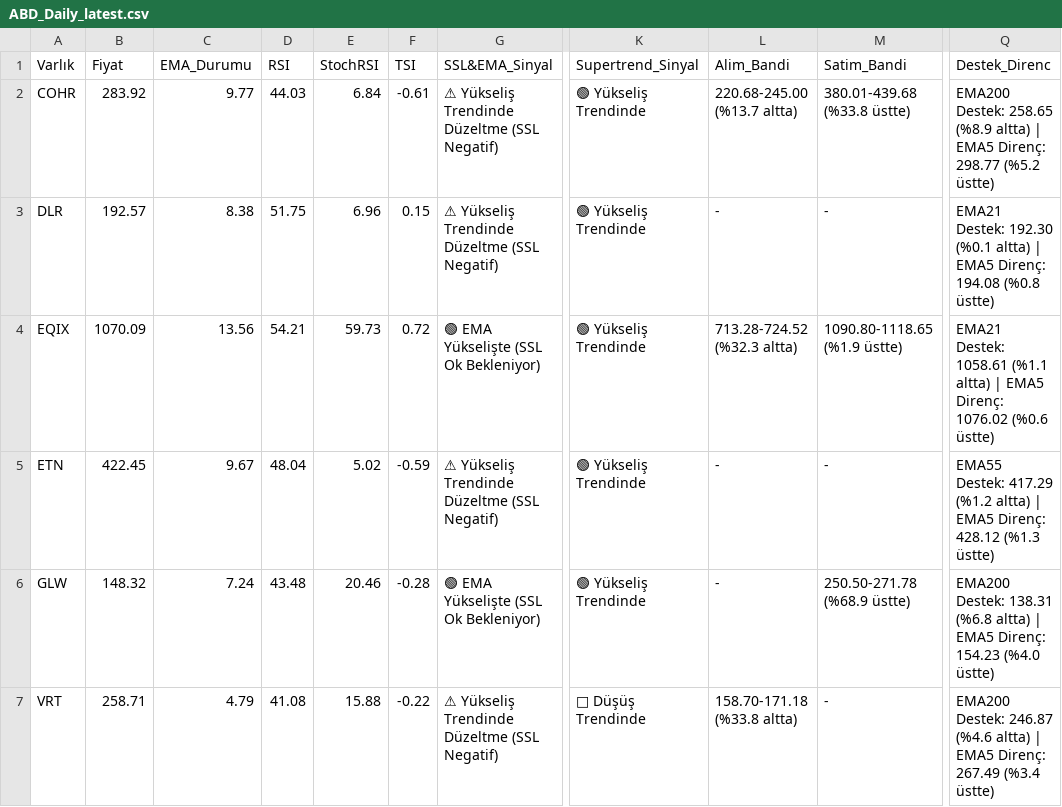
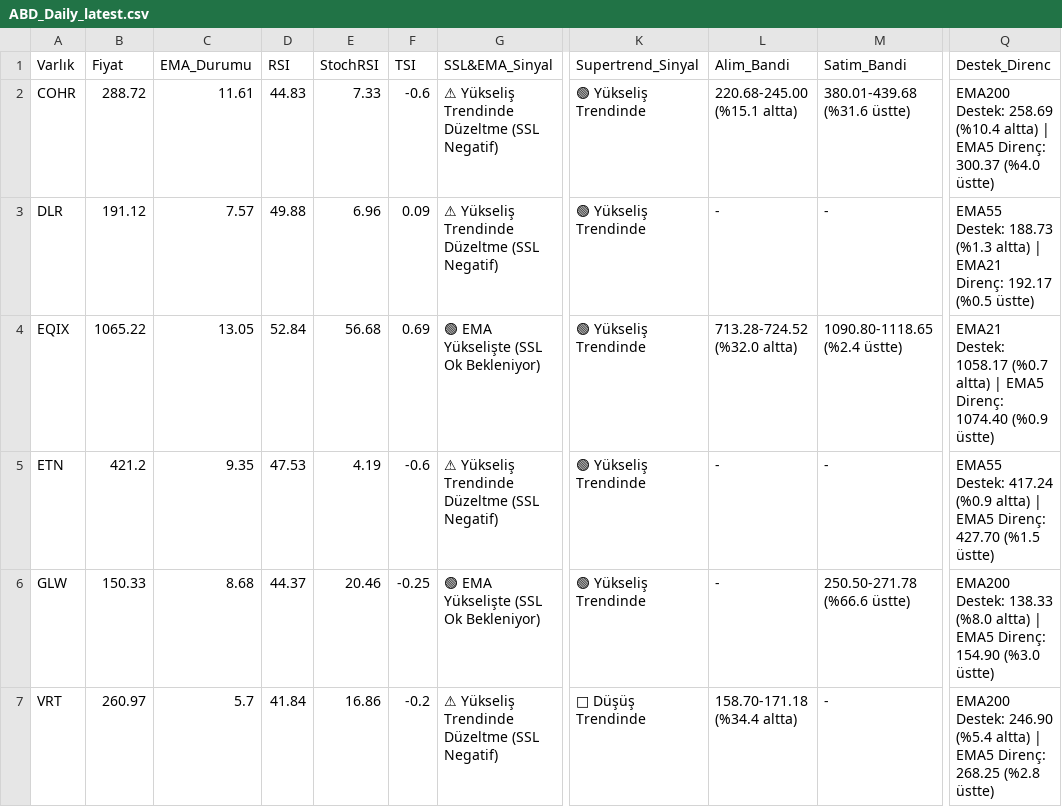
Before and after one commit to Enesaksan/financial_analysis, a CSV file: raporlar/ABD_Daily_latest.csv, drawn as a sheet; only a part is shown, gaps mark what is left out; the diff names each change by its address in the sheet, - before the commit and + after, or states it on an @@ line.

```diff
--- a/raporlar/ABD_Daily_latest.csv
+++ b/raporlar/ABD_Daily_latest.csv
-B2 (Fiyat): 283.92
+B2 (Fiyat): 288.72
-C2 (EMA_Durumu): 9.77
+C2 (EMA_Durumu): 11.61
-D2 (RSI): 44.03
+D2 (RSI): 44.83
-E2 (StochRSI): 6.84
+E2 (StochRSI): 7.33
-F2 (TSI): -0.61
+F2 (TSI): -0.6
-L2 (Alim_Bandi): 220.68-245.00 (%13.7 altta)
+L2 (Alim_Bandi): 220.68-245.00 (%15.1 altta)
-M2 (Satim_Bandi): 380.01-439.68 (%33.8 üstte)
+M2 (Satim_Bandi): 380.01-439.68 (%31.6 üstte)
-Q2 (Destek_Direnc): EMA200 Destek: 258.65 (%8.9 altta) | EMA5 Direnç: 298.77 (%5.2 üstte)
+Q2 (Destek_Direnc): EMA200 Destek: 258.69 (%10.4 altta) | EMA5 Direnç: 300.37 (%4.0 üstte)
-B3 (Fiyat): 192.57
+B3 (Fiyat): 191.12
-C3 (EMA_Durumu): 8.38
+C3 (EMA_Durumu): 7.57
-D3 (RSI): 51.75
+D3 (RSI): 49.88
-F3 (TSI): 0.15
+F3 (TSI): 0.09
-Q3 (Destek_Direnc): EMA21 Destek: 192.30 (%0.1 altta) | EMA5 Direnç: 194.08 (%0.8 üstte)
+Q3 (Destek_Direnc): EMA55 Destek: 188.73 (%1.3 altta) | EMA21 Direnç: 192.17 (%0.5 üstte)
-B4 (Fiyat): 1070.09
+B4 (Fiyat): 1065.22
-C4 (EMA_Durumu): 13.56
+C4 (EMA_Durumu): 13.05
-D4 (RSI): 54.21
+D4 (RSI): 52.84
-E4 (StochRSI): 59.73
+E4 (StochRSI): 56.68
-F4 (TSI): 0.72
+F4 (TSI): 0.69
-L4 (Alim_Bandi): 713.28-724.52 (%32.3 altta)
+L4 (Alim_Bandi): 713.28-724.52 (%32.0 altta)
-M4 (Satim_Bandi): 1090.80-1118.65 (%1.9 üstte)
+M4 (Satim_Bandi): 1090.80-1118.65 (%2.4 üstte)
-Q4 (Destek_Direnc): EMA21 Destek: 1058.61 (%1.1 altta) | EMA5 Direnç: 1076.02 (%0.6 üstte)
+Q4 (Destek_Direnc): EMA21 Destek: 1058.17 (%0.7 altta) | EMA5 Direnç: 1074.40 (%0.9 üstte)
-B5 (Fiyat): 422.45
+B5 (Fiyat): 421.2
-C5 (EMA_Durumu): 9.67
+C5 (EMA_Durumu): 9.35
-D5 (RSI): 48.04
+D5 (RSI): 47.53
-E5 (StochRSI): 5.02
+E5 (StochRSI): 4.19
-F5 (TSI): -0.59
+F5 (TSI): -0.6
-Q5 (Destek_Direnc): EMA55 Destek: 417.29 (%1.2 altta) | EMA5 Direnç: 428.12 (%1.3 üstte)
+Q5 (Destek_Direnc): EMA55 Destek: 417.24 (%0.9 altta) | EMA5 Direnç: 427.70 (%1.5 üstte)
-B6 (Fiyat): 148.32
+B6 (Fiyat): 150.33
-C6 (EMA_Durumu): 7.24
+C6 (EMA_Durumu): 8.68
-D6 (RSI): 43.48
+D6 (RSI): 44.37
-F6 (TSI): -0.28
+F6 (TSI): -0.25
-M6 (Satim_Bandi): 250.50-271.78 (%68.9 üstte)
+M6 (Satim_Bandi): 250.50-271.78 (%66.6 üstte)
-Q6 (Destek_Direnc): EMA200 Destek: 138.31 (%6.8 altta) | EMA5 Direnç: 154.23 (%4.0 üstte)
+Q6 (Destek_Direnc): EMA200 Destek: 138.33 (%8.0 altta) | EMA5 Direnç: 154.90 (%3.0 üstte)
-B7 (Fiyat): 258.71
+B7 (Fiyat): 260.97
-C7 (EMA_Durumu): 4.79
+C7 (EMA_Durumu): 5.7
-D7 (RSI): 41.08
+D7 (RSI): 41.84
-E7 (StochRSI): 15.88
+E7 (StochRSI): 16.86
-F7 (TSI): -0.22
+F7 (TSI): -0.2
-L7 (Alim_Bandi): 158.70-171.18 (%33.8 altta)
+L7 (Alim_Bandi): 158.70-171.18 (%34.4 altta)
-Q7 (Destek_Direnc): EMA200 Destek: 246.87 (%4.6 altta) | EMA5 Direnç: 267.49 (%3.4 üstte)
+Q7 (Destek_Direnc): EMA200 Destek: 246.90 (%5.4 altta) | EMA5 Direnç: 268.25 (%2.8 üstte)
```
Also changed, not shown: raporlar/BIST FAVORILER_Daily_latest.csv, raporlar/BIST_BIST_TUM_Daily_latest.csv, 9 other files.
